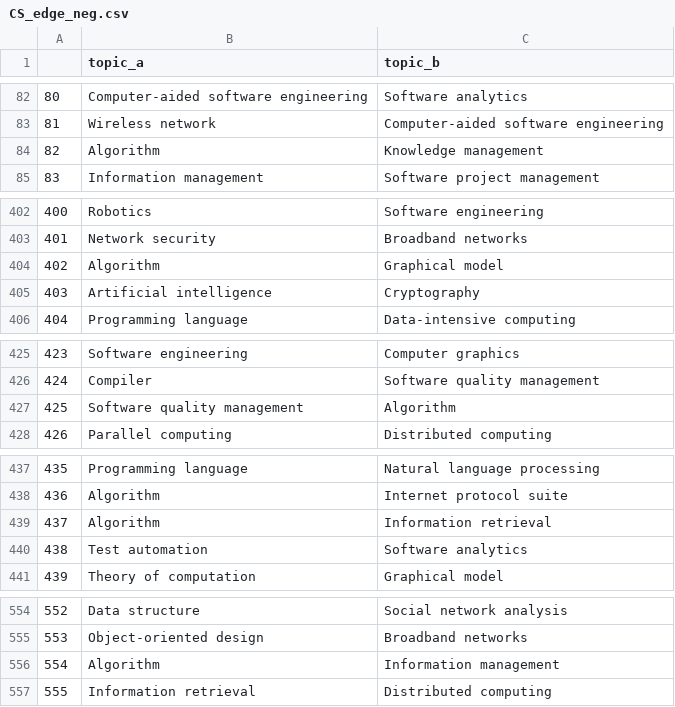
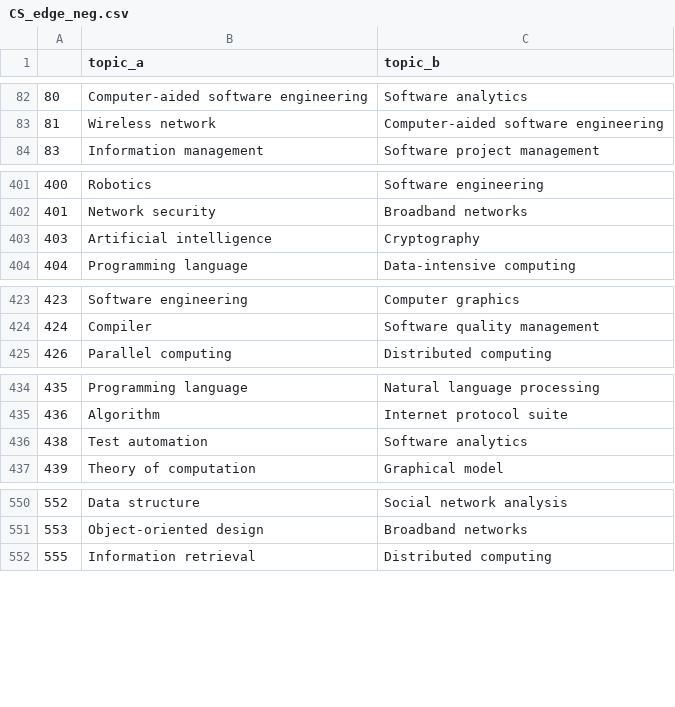
Before and after one commit to itsshivampal/Concept-Prerequiste-Learning, a CSV file: RefD Implementation/output_data/CS_edge_neg.csv, drawn as a sheet; only a part is shown, gaps mark what is left out.

```diff
--- a/RefD Implementation/output_data/CS_edge_neg.csv
+++ b/RefD Implementation/output_data/CS_edge_neg.csv
@@ -83,3 +83,2 @@
 81,Wireless network,Computer-aided software engineering
-82,Algorithm,Knowledge management
 83,Information management,Software project management
@@ -403,3 +402,2 @@
 401,Network security,Broadband networks
-402,Algorithm,Graphical model
 403,Artificial intelligence,Cryptography
@@ -426,3 +424,2 @@
 424,Compiler,Software quality management
-425,Software quality management,Algorithm
 426,Parallel computing,Distributed computing
@@ -438,3 +435,2 @@
 436,Algorithm,Internet protocol suite
-437,Algorithm,Information retrieval
 438,Test automation,Software analytics
@@ -555,3 +551,2 @@
 553,Object-oriented design,Broadband networks
-554,Algorithm,Information management
 555,Information retrieval,Distributed computing
```
Also changed, not shown: 7 other files.
